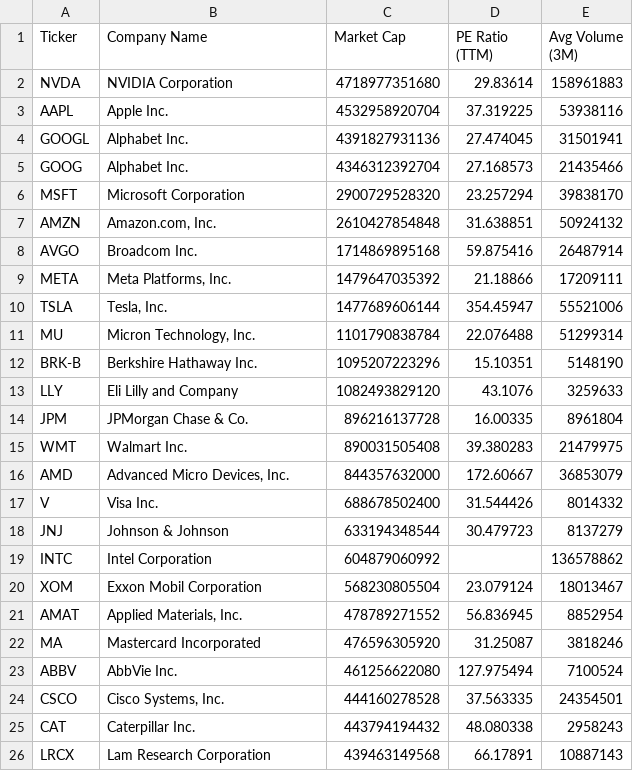
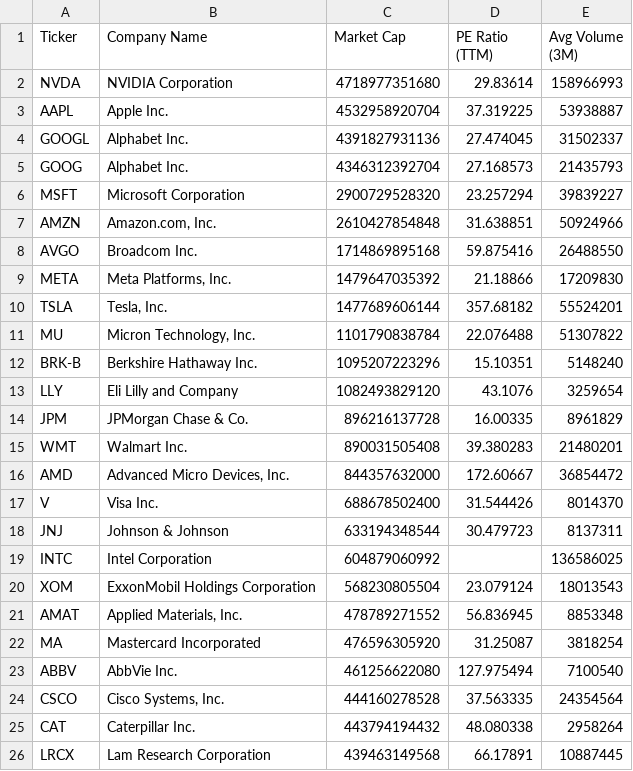
Before and after one commit to NK-Mikey/Stock-Market-Dashboard, a CSV file: data/fundamentals.csv, drawn as a sheet.

```diff
--- a/data/fundamentals.csv
+++ b/data/fundamentals.csv
@@ -1,26 +1,26 @@
 Ticker,Company Name,Market Cap,PE Ratio (TTM),Avg Volume (3M)
-NVDA,NVIDIA Corporation,4718977351680,29.83614,158961883
-AAPL,Apple Inc.,4532958920704,37.319225,53938116
-GOOGL,Alphabet Inc.,4391827931136,27.474045,31501941
-GOOG,Alphabet Inc.,4346312392704,27.168573,21435466
-MSFT,Microsoft Corporation,2900729528320,23.257294,39838170
-AMZN,"Amazon.com, Inc.",2610427854848,31.638851,50924132
-AVGO,Broadcom Inc.,1714869895168,59.875416,26487914
-META,"Meta Platforms, Inc.",1479647035392,21.18866,17209111
-TSLA,"Tesla, Inc.",1477689606144,354.45947,55521006
-MU,"Micron Technology, Inc.",1101790838784,22.076488,51299314
-BRK-B,Berkshire Hathaway Inc.,1095207223296,15.10351,5148190
-LLY,Eli Lilly and Company,1082493829120,43.1076,3259633
-JPM,JPMorgan Chase & Co.,896216137728,16.00335,8961804
-WMT,Walmart Inc.,890031505408,39.380283,21479975
-AMD,"Advanced Micro Devices, Inc.",844357632000,172.60667,36853079
-V,Visa Inc.,688678502400,31.544426,8014332
-JNJ,Johnson & Johnson,633194348544,30.479723,8137279
-INTC,Intel Corporation,604879060992,,136578862
-XOM,Exxon Mobil Corporation,568230805504,23.079124,18013467
-AMAT,"Applied Materials, Inc.",478789271552,56.836945,8852954
-MA,Mastercard Incorporated,476596305920,31.25087,3818246
-ABBV,AbbVie Inc.,461256622080,127.975494,7100524
-CSCO,"Cisco Systems, Inc.",444160278528,37.563335,24354501
-CAT,Caterpillar Inc.,443794194432,48.080338,2958243
-LRCX,Lam Research Corporation,439463149568,66.17891,10887143
+NVDA,NVIDIA Corporation,4718977351680,29.83614,158966993
+AAPL,Apple Inc.,4532958920704,37.319225,53938887
+GOOGL,Alphabet Inc.,4391827931136,27.474045,31502337
+GOOG,Alphabet Inc.,4346312392704,27.168573,21435793
+MSFT,Microsoft Corporation,2900729528320,23.257294,39839227
+AMZN,"Amazon.com, Inc.",2610427854848,31.638851,50924966
+AVGO,Broadcom Inc.,1714869895168,59.875416,26488550
+META,"Meta Platforms, Inc.",1479647035392,21.18866,17209830
+TSLA,"Tesla, Inc.",1477689606144,357.68182,55524201
+MU,"Micron Technology, Inc.",1101790838784,22.076488,51307822
+BRK-B,Berkshire Hathaway Inc.,1095207223296,15.10351,5148240
+LLY,Eli Lilly and Company,1082493829120,43.1076,3259654
+JPM,JPMorgan Chase & Co.,896216137728,16.00335,8961829
+WMT,Walmart Inc.,890031505408,39.380283,21480201
+AMD,"Advanced Micro Devices, Inc.",844357632000,172.60667,36854472
+V,Visa Inc.,688678502400,31.544426,8014370
+JNJ,Johnson & Johnson,633194348544,30.479723,8137311
+INTC,Intel Corporation,604879060992,,136586025
+XOM,ExxonMobil Holdings Corporation,568230805504,23.079124,18013543
+AMAT,"Applied Materials, Inc.",478789271552,56.836945,8853348
+MA,Mastercard Incorporated,476596305920,31.25087,3818254
+ABBV,AbbVie Inc.,461256622080,127.975494,7100540
+CSCO,"Cisco Systems, Inc.",444160278528,37.563335,24354564
+CAT,Caterpillar Inc.,443794194432,48.080338,2958264
+LRCX,Lam Research Corporation,439463149568,66.17891,10887445
```
Also changed, not shown: 1 other file.
